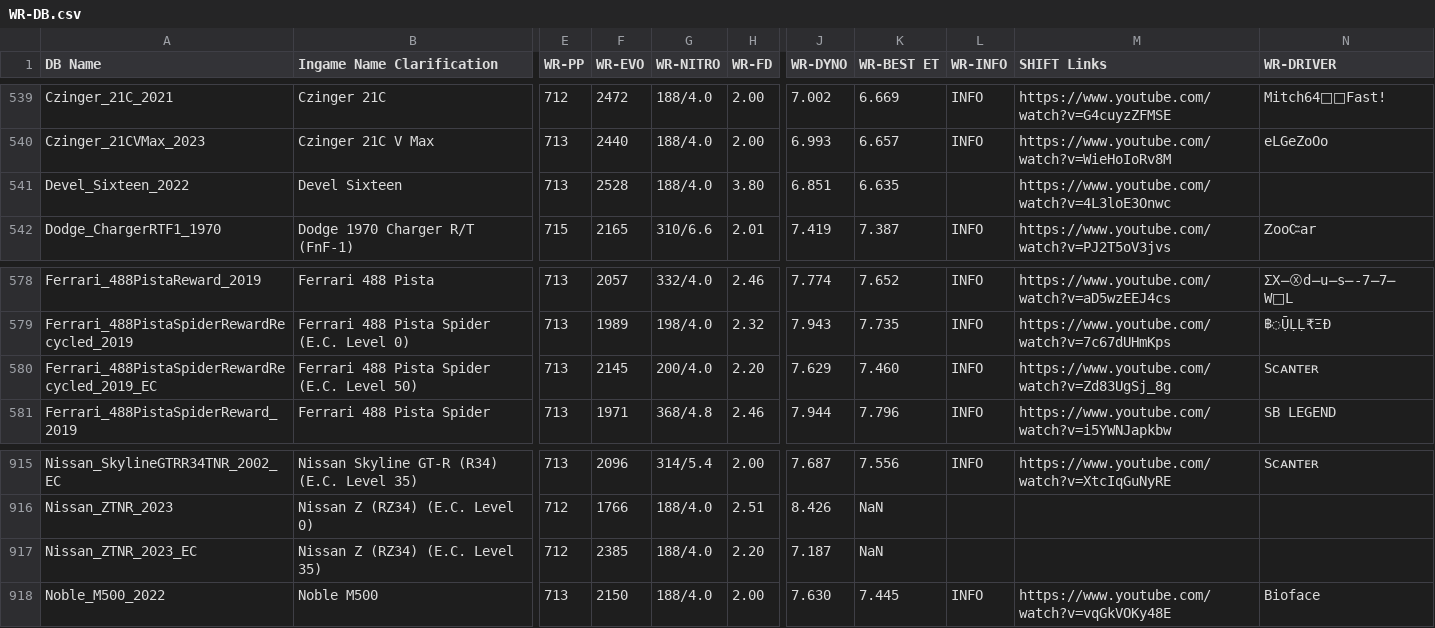
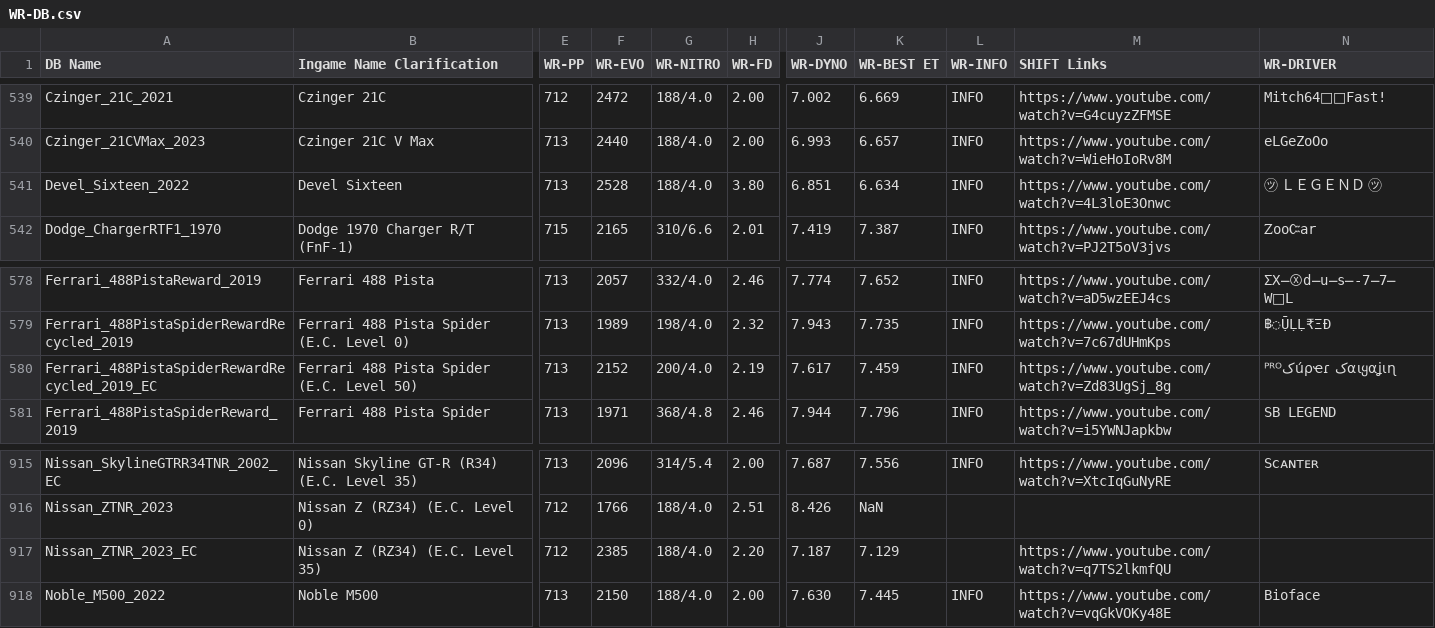
Before and after one commit to Nitro4CSR/CSR2WorldRecordsDB, a CSV file: WR-DB.csv, drawn as a sheet; only a part is shown, gaps mark what is left out; the diff names each change by its address in the sheet, - before the commit and + after, or states it on an @@ line.

Commit message:
Update WR-DB.csv

```diff
--- a/WR-DB.csv
+++ b/WR-DB.csv
-K541 (WR-BEST ET): 6.635
+K541 (WR-BEST ET): 6.634
-L541 (WR-INFO): (empty)
+L541 (WR-INFO): INFO
-N541 (WR-DRIVER): (empty)
+N541 (WR-DRIVER): ㋡ ＬＥＧＥＮＤ ㋡
-F580 (WR-EVO): 2145
+F580 (WR-EVO): 2152
-H580 (WR-FD): 2.20
+H580 (WR-FD): 2.19
-J580 (WR-DYNO): 7.629
+J580 (WR-DYNO): 7.617
-K580 (WR-BEST ET): 7.460
+K580 (WR-BEST ET): 7.459
-N580 (WR-DRIVER): Ѕᴄᴀɴᴛᴇʀ
+N580 (WR-DRIVER): ᴾᴿᴼکúρҽɾ کαιყαʝιɳ
-K917 (WR-BEST ET): NaN
+K917 (WR-BEST ET): 7.129
-M917 (SHIFT Links): (empty)
+M917 (SHIFT Links): https://www.youtube.com/watch?v=q7TS2lkmfQU
```
